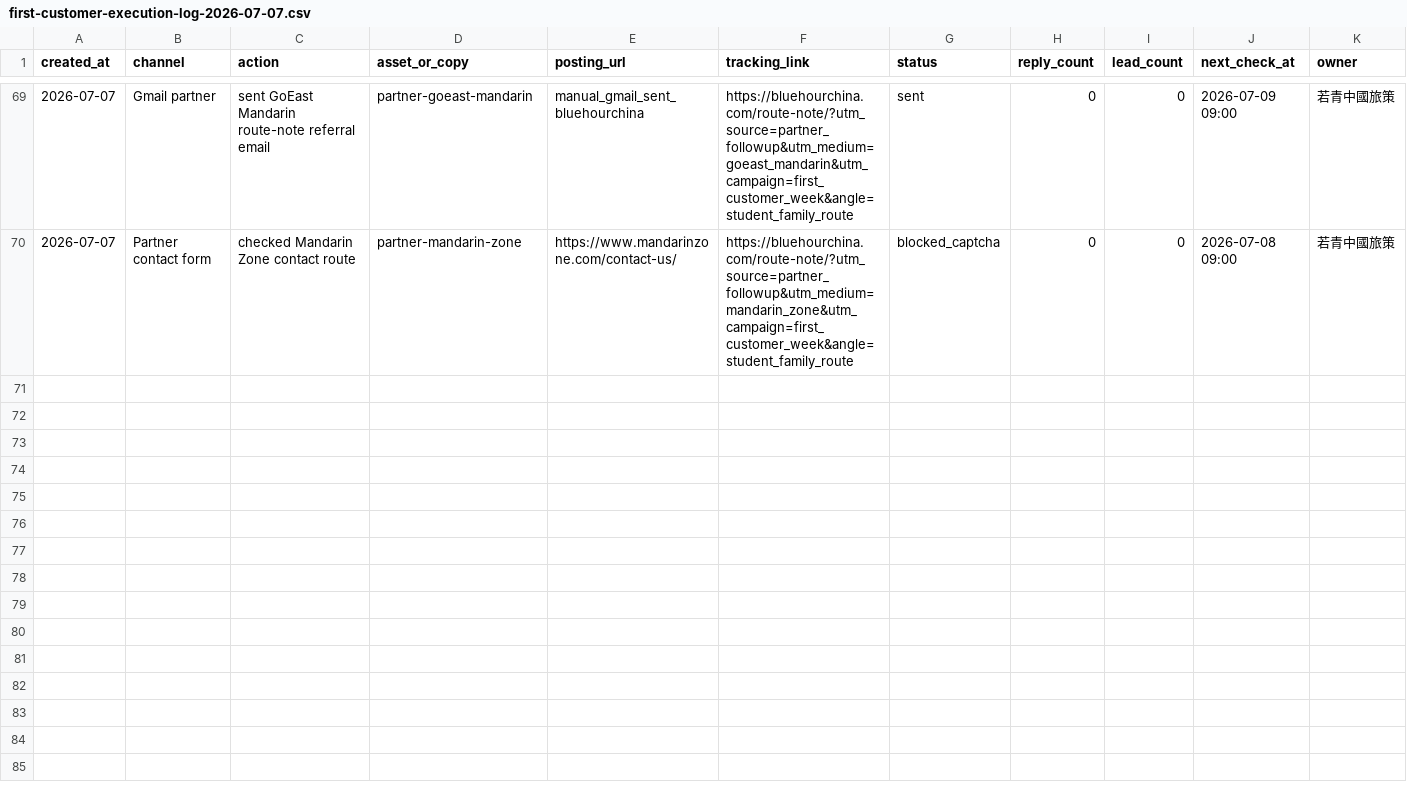
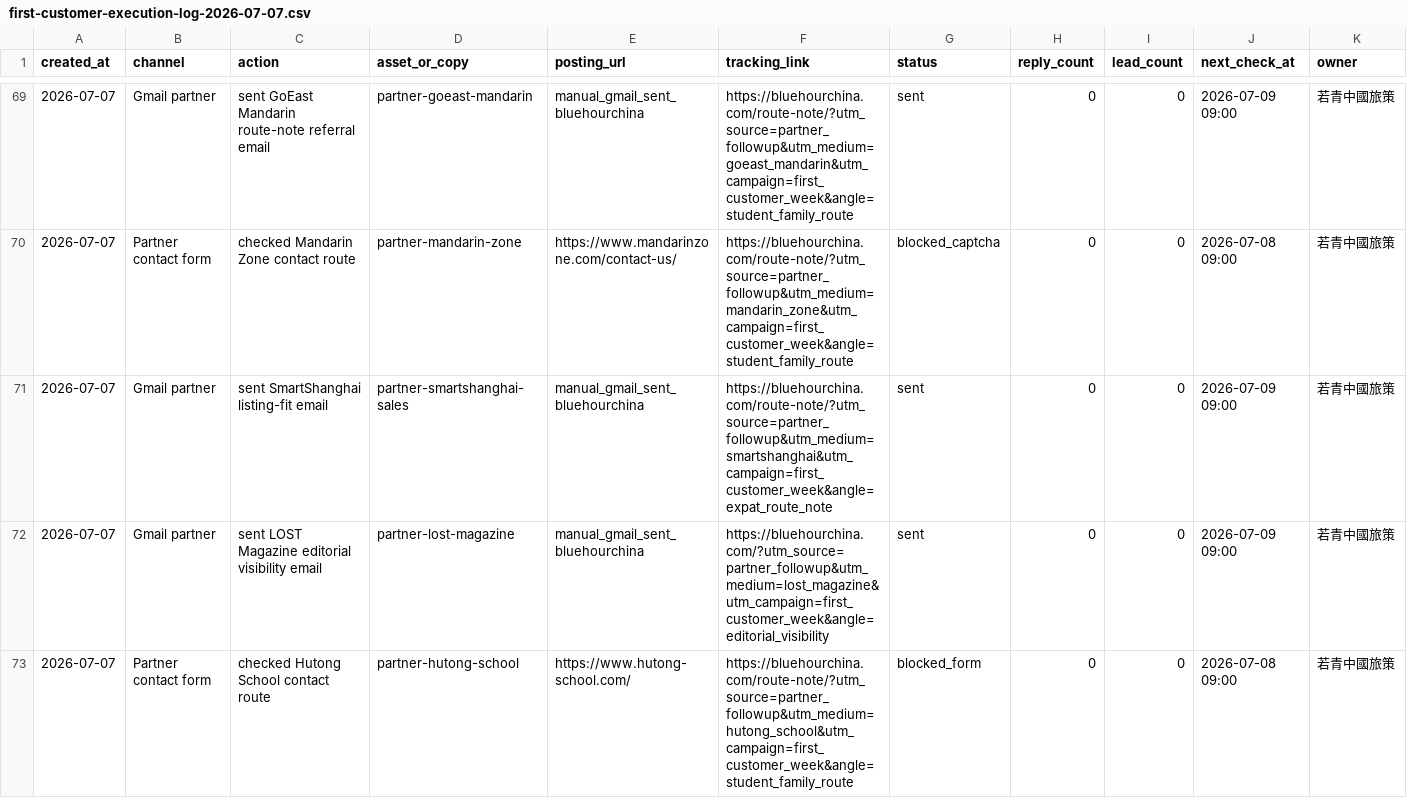
Before and after one commit to bluehourchina/bluehourchina.com, a CSV file: ops/first-customer-execution-log-2026-07-07.csv, drawn as a sheet; only a part is shown, gaps mark what is left out; rows hold the shown columns only; the diff names each change by its address in the sheet, - before the commit and + after, or states it on an @@ line.

```diff
--- a/ops/first-customer-execution-log-2026-07-07.csv
+++ b/ops/first-customer-execution-log-2026-07-07.csv
+row 71: 2026-07-07 | Gmail partner | sent SmartShanghai listing-fit email | partner-smartshanghai-sales | manual_gmail_sent_bluehourchina | https://bluehourchina.com/route-note/?utm_source=partner_followup&utm_medium=smartshanghai&utm_campaign=first_customer_week&angle=expat_route_note | sent | 0 | 0 | 2026-07-09 09:00 | 若青中國旅策
+row 72: 2026-07-07 | Gmail partner | sent LOST Magazine editorial visibility email | partner-lost-magazine | manual_gmail_sent_bluehourchina | https://bluehourchina.com/?utm_source=partner_followup&utm_medium=lost_magazine&utm_campaign=first_customer_week&angle=editorial_visibility | sent | 0 | 0 | 2026-07-09 09:00 | 若青中國旅策
+row 73: 2026-07-07 | Partner contact form | checked Hutong School contact route | partner-hutong-school | https://www.hutong-school.com/ | https://bluehourchina.com/route-note/?utm_source=partner_followup&utm_medium=hutong_school&utm_campaign=first_customer_week&angle=student_family_route | blocked_form | 0 | 0 | 2026-07-08 09:00 | 若青中國旅策
```
Also changed, not shown: ops/first-customer-followup-tracker-2026-07-07.csv, 1 other file.
